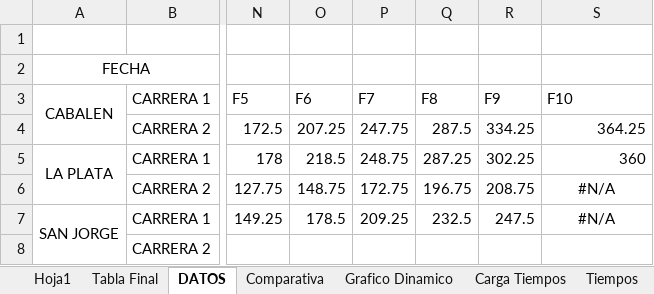
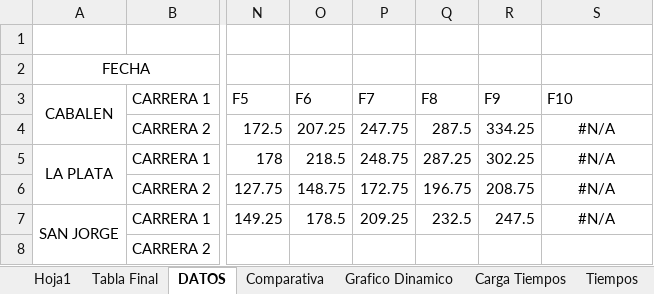
Before and after one commit to agusiraldi9223-ai/Torneo-TC2000, an Excel workbook: Torneo.xlsx, sheet DATOS, drawn as a sheet; only a part is shown, gaps mark what is left out; values as stored, in another font and other column widths than the file's, no borders; the diff names each change by its address in the sheet, - before the commit and + after, or states it on an @@ line.

```diff
--- a/Torneo.xlsx (sheet DATOS)
+++ b/Torneo.xlsx (sheet DATOS)
-S4: 364.25
+S4: #N/A
-S4:S5 alignment: right
+S4:S5 alignment: center
-S5: 360
+S5: #N/A
```
Also changed, not shown: sheet Hoja1, sheet Carga Tiempos, sheet Tiempos, sheet Comparativa, charts or pictures.
